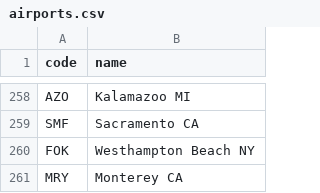
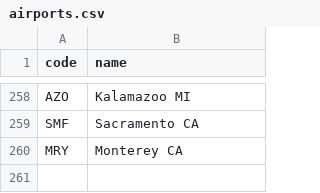
Before and after one commit to kds54/MMM-Planefinder, a CSV file: airports.csv, drawn as a sheet; only a part is shown, gaps mark what is left out.

Commit message:
Update airports.csv

```diff
--- a/airports.csv
+++ b/airports.csv
@@ -259,3 +259,2 @@ AZO,Kalamazoo MI
 SMF,Sacramento CA
-FOK,Westhampton Beach NY
 MRY,Monterey CA
```
